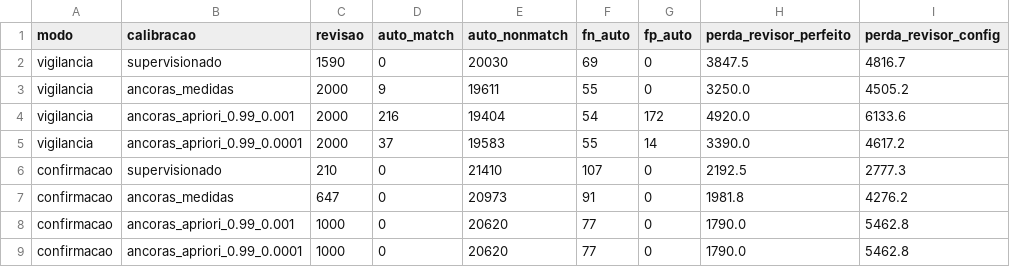
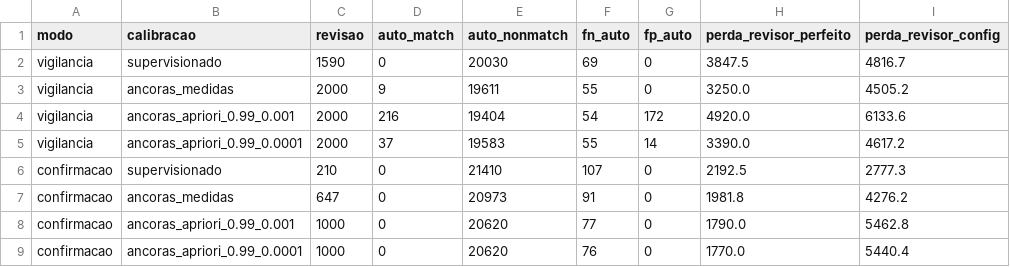
Before and after one commit to marco-jardim/phd-research, a CSV file: data/ancoras_decisao_simulada.csv, drawn as a sheet.

Commit message:
texto: gabarito da revisao LLM reconstruido do artefato; ancoras avaliadas pelo motor do framework
- scripts/reconstruir_gabarito_exp2.py: cruza data/sprint3b/exp2_llm_sync_vigilancia.json (decisao por pair_id = sha256(COMPREC|REFREC|PASSO)[:16], como em gzcmd/llm_dossier.py) com PAR do extrato; 1.410/1.410 pareados; validacao independente do hash: a nota_final citada pelo LLM em 161 justificativas coincide com a do extrato em 161/161
- resultado real da execucao de 12/02 (Kimi K2.5, vigilancia): VP=79 FP=6 FN=19 VN=1.265; acuracia 98,2%, precisao 92,9%, sensibilidade 80,6%; 104 vinculos em 1.410; 6/41 inconclusivos sao vinculos (14,6%). A tabela anterior (81/4/7, 99,2%, 92,0%, 10/41) e a figura (16/41) nao tinham fonte reproduzivel; os JSONs brutos dos agentes de 11/02 sao execucoes falhas (agente B sem JSON valido; agente A 832 UNSURE + 210 sem parse)
- capitulo_gzcmd: tabela tab:cap8-revisao-desempenho, texto da secao, prevalencia nos 41 (39% -> 14,6%) e acuracia nas limitacoes corrigidos; explicitado o custo de sensibilidade da cascata (19 de 104 vinculos descartados pelo modulo, 18%)
- fig_cascata_reducao: 16 -> 6 vinculos nos 41; fontes documentadas no script; figura regenerada
- validar_ancoras.py: ajuste por ancoras passa a usar gzcmd_record_linkage.calibration.fit_anchor_platt (identico a implementacao local: alpha 2,4623, beta -20,013) e a politica de decisao passa a ser executada por gzcmd.gzcmd_v3_policy_engine.PolicyEngineV3.triage (resultados identicos a replica corrigida nas linhas citadas no texto; unica diferenca: a priori 0,99/0,0001 em confirmacao, 76 vs 77 FN, desempate de EVR na borda do orcamento)
- build local verde

```diff
--- a/data/ancoras_decisao_simulada.csv
+++ b/data/ancoras_decisao_simulada.csv
@@ -8,2 +8,2 @@ confirmacao,ancoras_medidas,647,0,20973,91,0,1981.8,4276.2
 confirmacao,ancoras_apriori_0.99_0.001,1000,0,20620,77,0,1790.0,5462.8
-confirmacao,ancoras_apriori_0.99_0.0001,1000,0,20620,77,0,1790.0,5462.8
+confirmacao,ancoras_apriori_0.99_0.0001,1000,0,20620,76,0,1770.0,5440.4
```
Also changed, not shown: 8 other files.
